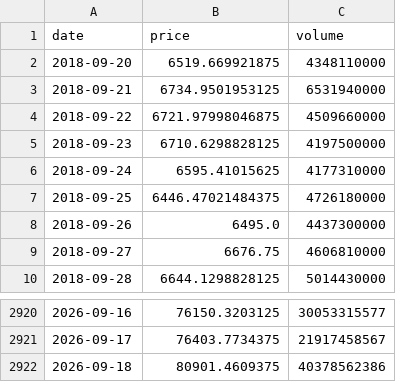
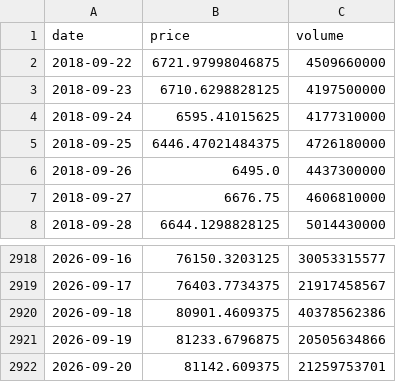
Before and after one commit to rdmgomes/Dashboard, a CSV file: btc_data.csv, drawn as a sheet; only a part is shown, gaps mark what is left out; removed rows and columns are numbered as before the commit, all else as after; the diff names each change by its address in the sheet, - before the commit and + after, or states it on an @@ line.

Commit message:
Add files via upload

```diff
--- a/btc_data.csv
+++ b/btc_data.csv
-row 2: 2018-09-20 | 6519.669921875 | 4348110000
-row 3: 2018-09-21 | 6734.9501953125 | 6531940000
+row 2921: 2026-09-19 | 81233.6796875 | 20505634866
+row 2922: 2026-09-20 | 81142.609375 | 21259753701
```
